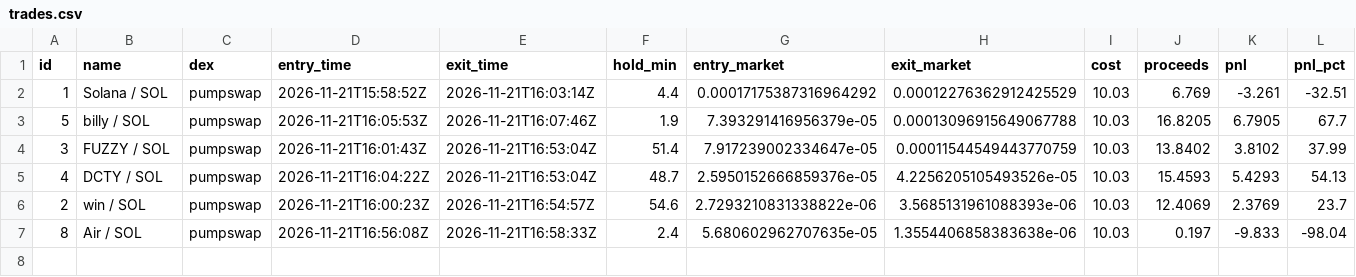
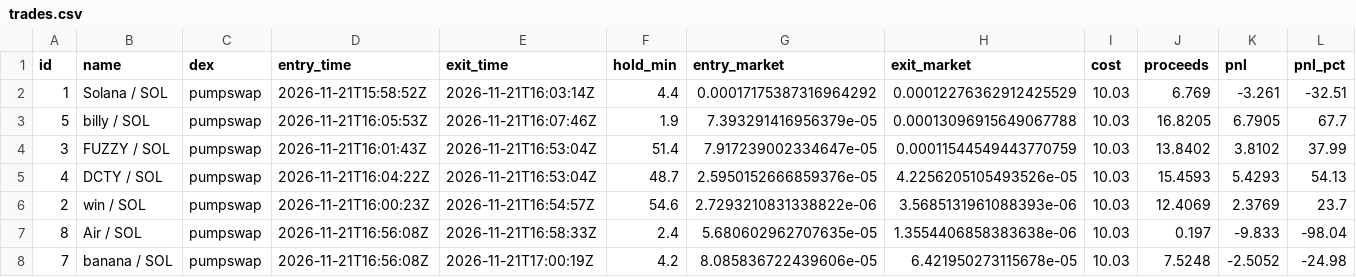
Before and after one commit to pigadasdimitris-alt/meme-paper-bot, a CSV file: docs/trades.csv, drawn as a sheet; only a part is shown; rows hold the shown columns only; the diff names each change by its address in the sheet, - before the commit and + after, or states it on an @@ line.

```diff
--- a/docs/trades.csv
+++ b/docs/trades.csv
+row 8: 7 | banana / SOL | pumpswap | 2026-11-21T16:56:08Z | 2026-11-21T17:00:19Z | 4.2 | 8.085836722439606e-05 | 6.421950273115678e-05 | 10.03 | 7.5248 | -2.5052 | -24.98
```
Also changed, not shown: 2 other files.
